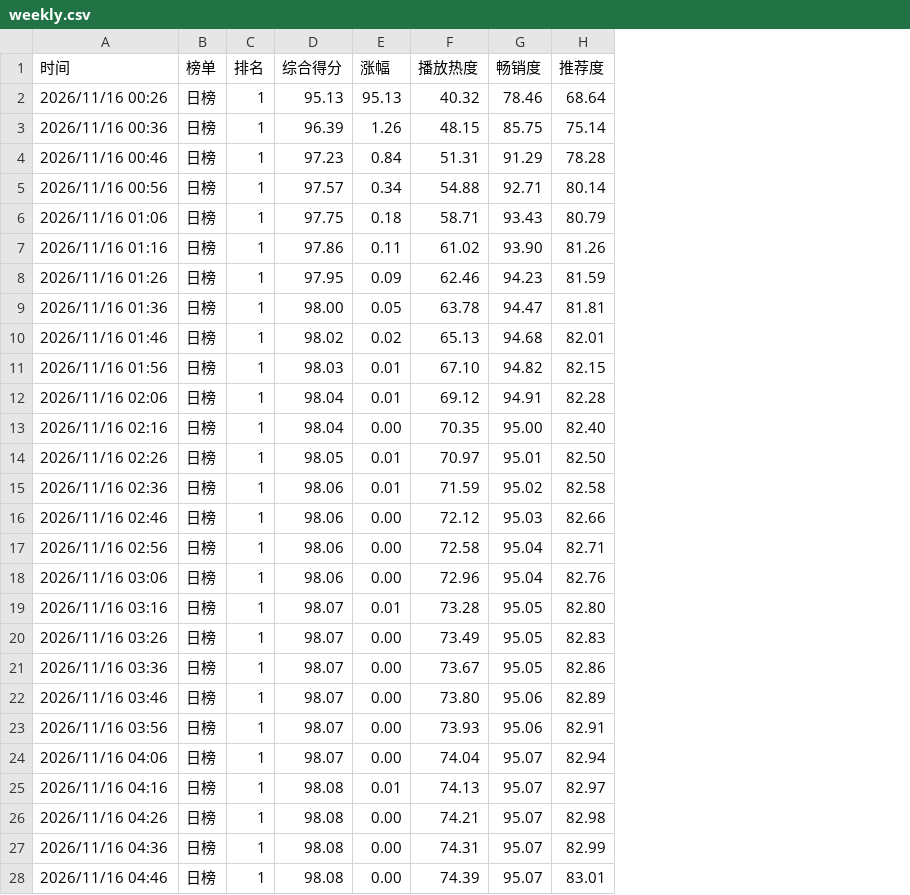
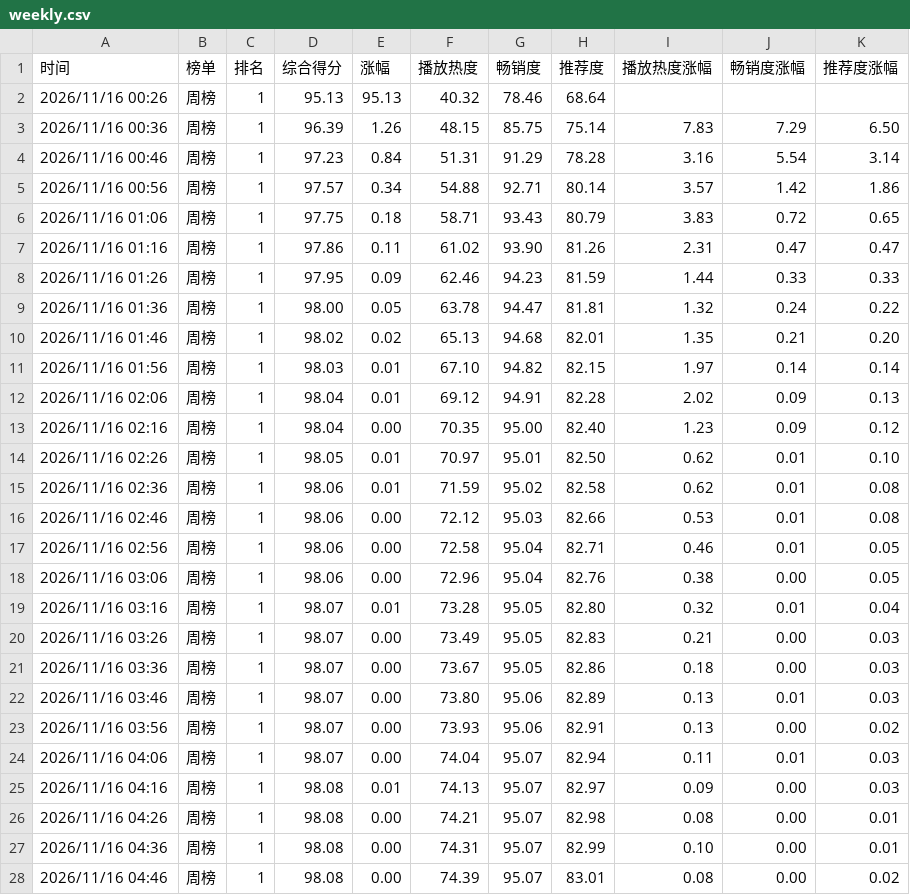
Before and after one commit to haanhaanL/mzc051, a CSV file: weekly.csv, drawn as a sheet; only a part is shown; the diff covers the shown part only; the diff names each change by its address in the sheet, - before the commit and + after, or states it on an @@ line.

Commit message:
Update weekly.csv

```diff
--- a/weekly.csv
+++ b/weekly.csv
+column I (播放热度涨幅), rows 3-28: 7.83 | 3.16 | 3.57 | 3.83 | 2.31 | 1.44 | 1.32 | 1.35 | 1.97 | 2.02 | 1.23 | 0.62 | 0.62 | 0.53 | 0.46 | 0.38 | 0.32 | 0.21 | 0.18 | 0.13 | 0.13 | 0.11 | 0.09 | 0.08 | 0.10 | 0.08
+column J (畅销度涨幅), rows 3-28: 7.29 | 5.54 | 1.42 | 0.72 | 0.47 | 0.33 | 0.24 | 0.21 | 0.14 | 0.09 | 0.09 | 0.01 | 0.01 | 0.01 | 0.01 | 0.00 | 0.01 | 0.00 | 0.00 | 0.01 | 0.00 | 0.01 | 0.00 | 0.00 | 0.00 | 0.00
+column K (推荐度涨幅), rows 3-28: 6.50 | 3.14 | 1.86 | 0.65 | 0.47 | 0.33 | 0.22 | 0.20 | 0.14 | 0.13 | 0.12 | 0.10 | 0.08 | 0.08 | 0.05 | 0.05 | 0.04 | 0.03 | 0.03 | 0.03 | 0.02 | 0.03 | 0.03 | 0.01 | 0.01 | 0.02
-B2:B28 (榜单): 日榜
+B2:B28 (榜单): 周榜
```
Also changed, not shown: 31 edited cells elsewhere in this file.
